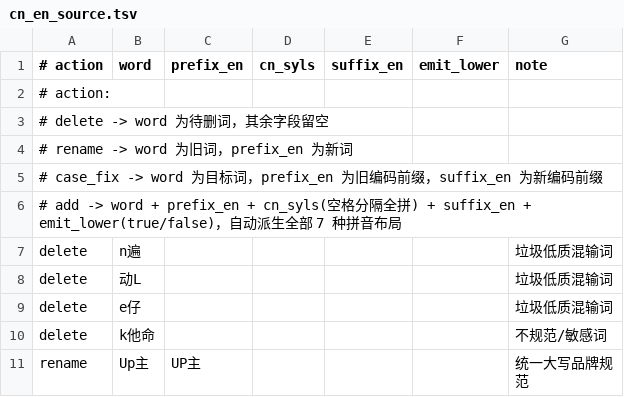
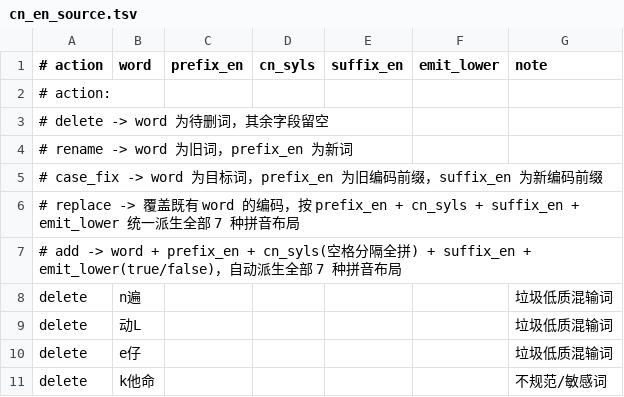
Before and after one commit to Chth1z/rime-chth1z, a TSV file: rules/cn_en_source.tsv, drawn as a sheet; only a part is shown; the shorter side is filled out with more unchanged rows; the diff names each change by its address in the sheet, - before the commit and + after, or states it on an @@ line.

```diff
--- a/rules/cn_en_source.tsv
+++ b/rules/cn_en_source.tsv
+row 6: # replace -> 覆盖既有 word 的编码，按 prefix_en + cn_syls + suffix_en + emit_lower 统一派生全部 7 种拼音布局
```
Also changed, not shown: rules/corrections.tsv, rules/opencc_fixes.tsv, 20 other files.
